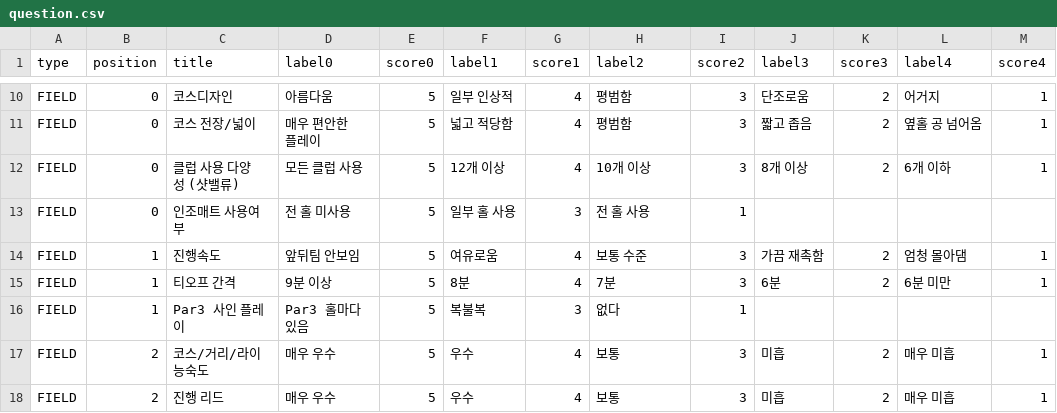
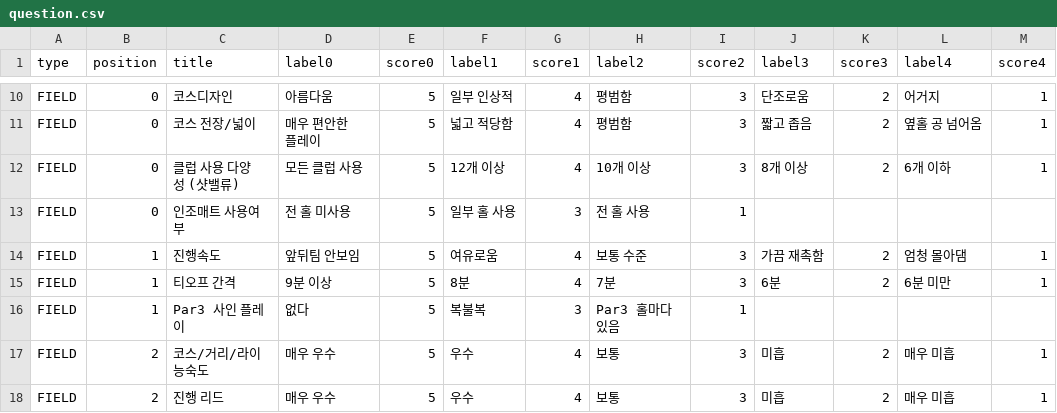
Before and after one commit to imskojs/project8_GD_S, a CSV file: assets/csvfiles/question.csv, drawn as a sheet; only a part is shown, gaps mark what is left out.

Commit message:
typo

```diff
--- a/assets/csvfiles/question.csv
+++ b/assets/csvfiles/question.csv
@@ -15,3 +15,3 @@ FIELD,1,진행속도,앞뒤팀 안보임,5,여유로움,4,보통 수준,3,가끔
 FIELD,1,티오프 간격,9분 이상,5,8분,4,7분,3,6분,2,6분 미만,1
-FIELD,1,Par3 사인 플레이,Par3 홀마다 있음,5,복불복,3,없다,1,,,,
+FIELD,1,Par3 사인 플레이,없다,5,복불복,3,Par3 홀마다 있음,1,,,,
 FIELD,2,코스/거리/라이 능숙도,매우 우수,5,우수,4,보통,3,미흡,2,매우 미흡,1
```
